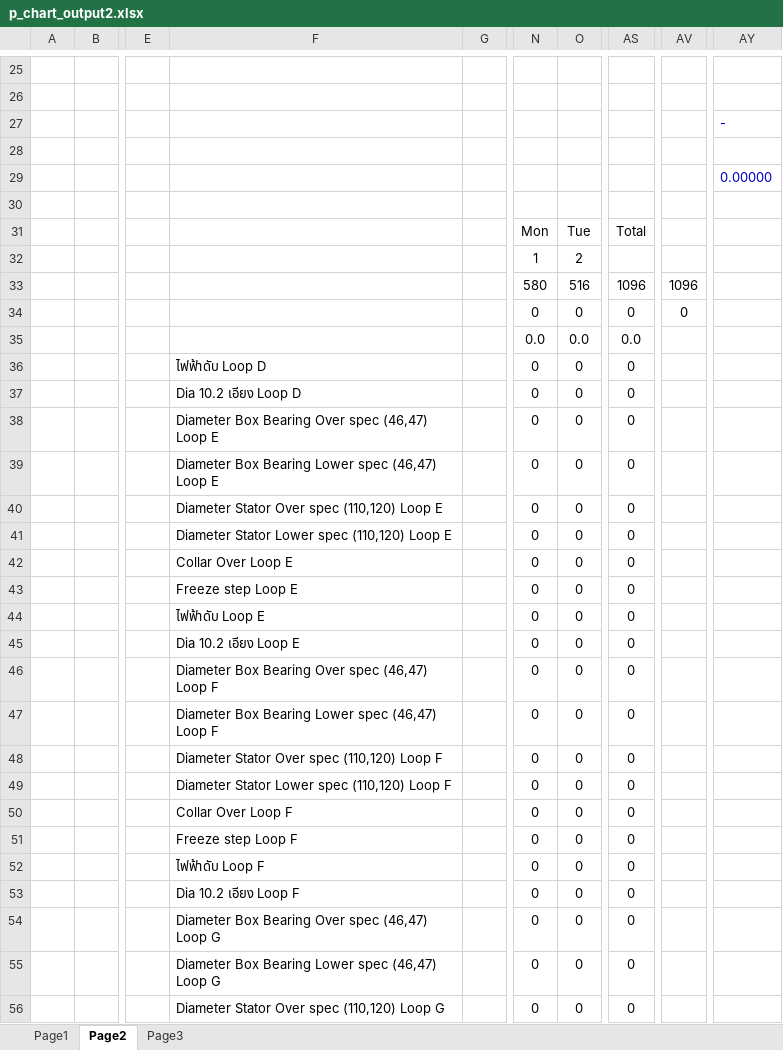
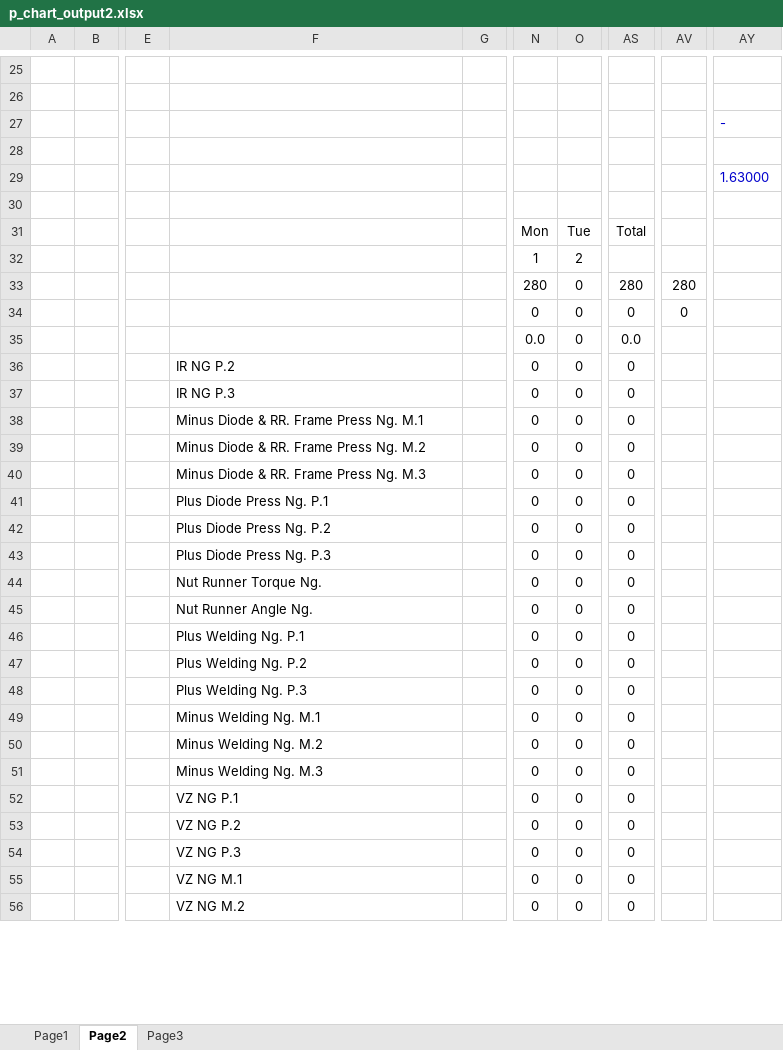
Before and after one commit to thebumpkspb/defect_control, an Excel workbook: backend/app/utils/export_p_chart/p_chart_output2.xlsx, sheet Page2, drawn as a sheet; only a part is shown, gaps mark what is left out; values as stored, in another font and other column widths than the file's, no borders; charts and pictures not drawn; the diff covers the shown part only; the diff names each change by its address in the sheet, - before the commit and + after, or states it on an @@ line.

Commit message:
update export outline -> disble part_no, sub_line

```diff
--- a/backend/app/utils/export_p_chart/p_chart_output2.xlsx (sheet Page2)
+++ b/backend/app/utils/export_p_chart/p_chart_output2.xlsx (sheet Page2)
-AY29: 0.00000
+AY29: 1.63000
-N33: 580
+N33: 280
-O33: 516
+O33: 0
-AS33: 1096
+AS33: 280
-AV33: 1096
+AV33: 280
-O35: 0.0
+O35: 0
-F36: ไฟฟ้าดับ Loop D
+F36: IR NG P.2
-F37: Dia 10.2 เอียง Loop D
+F37: IR NG P.3
-F38: Diameter Box Bearing Over spec (46,47) Loop E
+F38: Minus Diode & RR. Frame Press Ng. M.1
-F39: Diameter Box Bearing Lower spec (46,47) Loop E
+F39: Minus Diode & RR. Frame Press Ng. M.2
-F40: Diameter Stator Over spec (110,120) Loop E
+F40: Minus Diode & RR. Frame Press Ng. M.3
-F41: Diameter Stator Lower spec (110,120) Loop E
+F41: Plus Diode Press Ng. P.1
-F42: Collar Over Loop E
+F42: Plus Diode Press Ng. P.2
-F43: Freeze step Loop E
+F43: Plus Diode Press Ng. P.3
-F44: ไฟฟ้าดับ Loop E
+F44: Nut Runner Torque Ng.
-F45: Dia 10.2 เอียง Loop E
+F45: Nut Runner Angle Ng.
-F46: Diameter Box Bearing Over spec (46,47) Loop F
+F46: Plus Welding Ng. P.1
-F47: Diameter Box Bearing Lower spec (46,47) Loop F
+F47: Plus Welding Ng. P.2
-F48: Diameter Stator Over spec (110,120) Loop F
+F48: Plus Welding Ng. P.3
-F49: Diameter Stator Lower spec (110,120) Loop F
+F49: Minus Welding Ng. M.1
-F50: Collar Over Loop F
+F50: Minus Welding Ng. M.2
-F51: Freeze step Loop F
+F51: Minus Welding Ng. M.3
-F52: ไฟฟ้าดับ Loop F
+F52: VZ NG P.1
-F53: Dia 10.2 เอียง Loop F
+F53: VZ NG P.2
-F54: Diameter Box Bearing Over spec (46,47) Loop G
+F54: VZ NG P.3
-F55: Diameter Box Bearing Lower spec (46,47) Loop G
+F55: VZ NG M.1
-F56: Diameter Stator Over spec (110,120) Loop G
+F56: VZ NG M.2
```
Also changed, not shown: 11 added rows, 11 removed rows and 9 edited cells elsewhere in this sheet, sheet Page1, charts or pictures, 6 other files.
